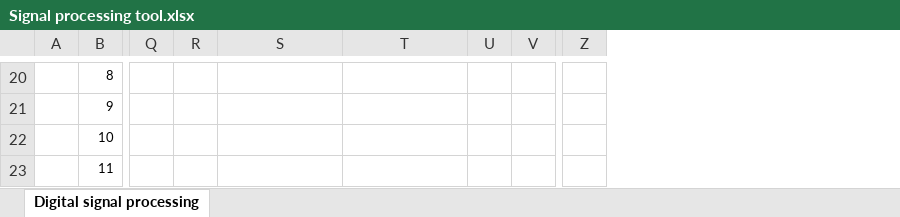
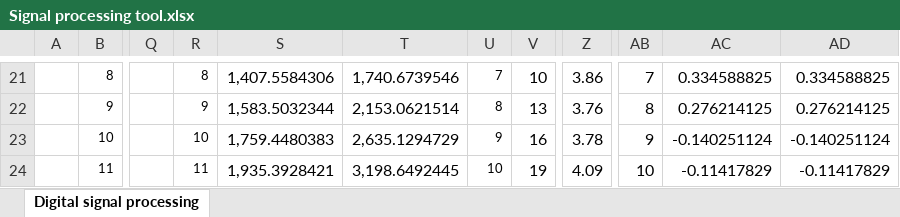
Before and after one commit to BojanJurca/Neural-Network-from-Scratch-for-Arduino-A-Clap-Recognition-System, an Excel workbook: Signal processing tool.xlsx, sheet Digital signal processing, drawn as a sheet; only a part is shown, gaps mark what is left out; values as stored, in another font and other column widths than the file's, no borders; charts and pictures not drawn; removed rows and columns are numbered as before the commit, all else as after; the diff covers the shown part only; the diff names each change by its address in the sheet, - before the commit and + after, or states it on an @@ line.

```diff
--- a/Signal processing tool.xlsx (sheet Digital signal processing)
+++ b/Signal processing tool.xlsx (sheet Digital signal processing)
-column Q, empty
+column Q, empty
-column Z, empty
+column Z, rows 21-24: 3.86 | 3.76 | 3.78 | 4.09
+column AB, rows 21-24: 7 | 8 | 9 | 10
+column AC, rows 21-24: 0.334588825 | 0.276214125 | -0.140251124 | -0.11417829
+column AD, rows 21-24: 0.334588825 | 0.276214125 | -0.140251124 | -0.11417829
-R21: (empty)
+R21: 8
-S21: (empty)
+S21: 1,407.5584306
-T21: (empty)
+T21: 1,740.6739546
-U21: (empty)
+U21: 7
-V21: (empty)
+V21: 10
-R22: (empty)
+R22: 9
-S22: (empty)
+S22: 1,583.5032344
-T22: (empty)
+T22: 2,153.0621514
-U22: (empty)
+U22: 8
-V22: (empty)
+V22: 13
-R23: (empty)
+R23: 10
-S23: (empty)
+S23: 1,759.4480383
-T23: (empty)
+T23: 2,635.1294729
-U23: (empty)
+U23: 9
-V23: (empty)
+V23: 16
-R24: (empty)
+R24: 11
-S24: (empty)
+S24: 1,935.3928421
-T24: (empty)
+T24: 3,198.6492445
-U24: (empty)
+U24: 10
-V24: (empty)
+V24: 19
```
Also changed, not shown: 1 added row, 1 added column and 134 edited cells elsewhere in this sheet, formulas that keep their value, charts or pictures.
